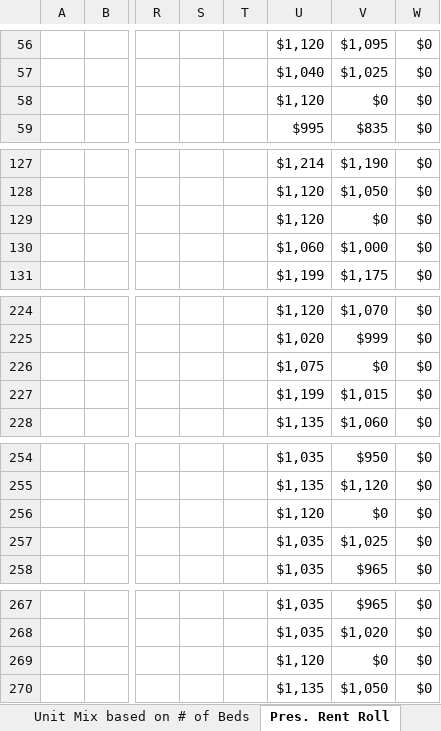
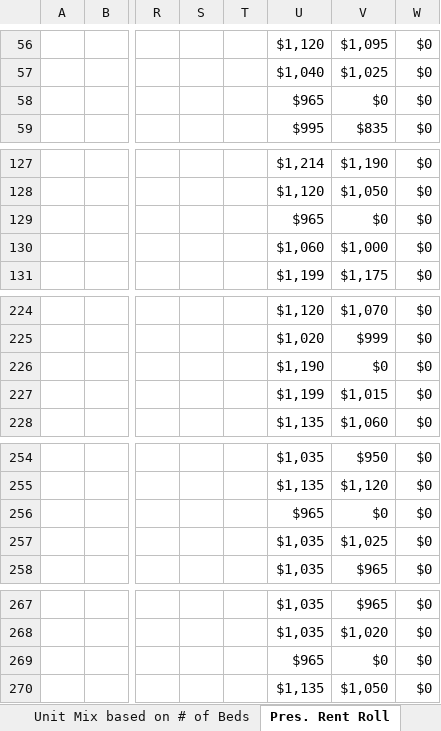
Before and after one commit to rdagoy/srctrentroll, an Excel workbook: examples/outputs/Rent_Roll_Exhibits_Station_J_Town_07.01.26.xlsx, sheet Pres. Rent Roll, drawn as a sheet; only a part is shown, gaps mark what is left out; values as stored, in another font and other column widths than the file's, no borders; the diff covers the shown part only; the diff names each change by its address in the sheet, - before the commit and + after, or states it on an @@ line.

```diff
--- a/examples/outputs/Rent_Roll_Exhibits_Station_J_Town_07.01.26.xlsx (sheet Pres. Rent Roll)
+++ b/examples/outputs/Rent_Roll_Exhibits_Station_J_Town_07.01.26.xlsx (sheet Pres. Rent Roll)
-U58: $1,120
+U58: $965
-U129: $1,120
+U129: $965
-U226: $1,075
+U226: $1,190
-U256: $1,120
+U256: $965
-U269: $1,120
+U269: $965
```
Also changed, not shown: 4 edited cells elsewhere in this sheet, sheet Unit Mix & RR Summary, sheet OneLineRR, sheet Unit Mix based on # of Beds, sheet Recent Leases, 3 other files.
